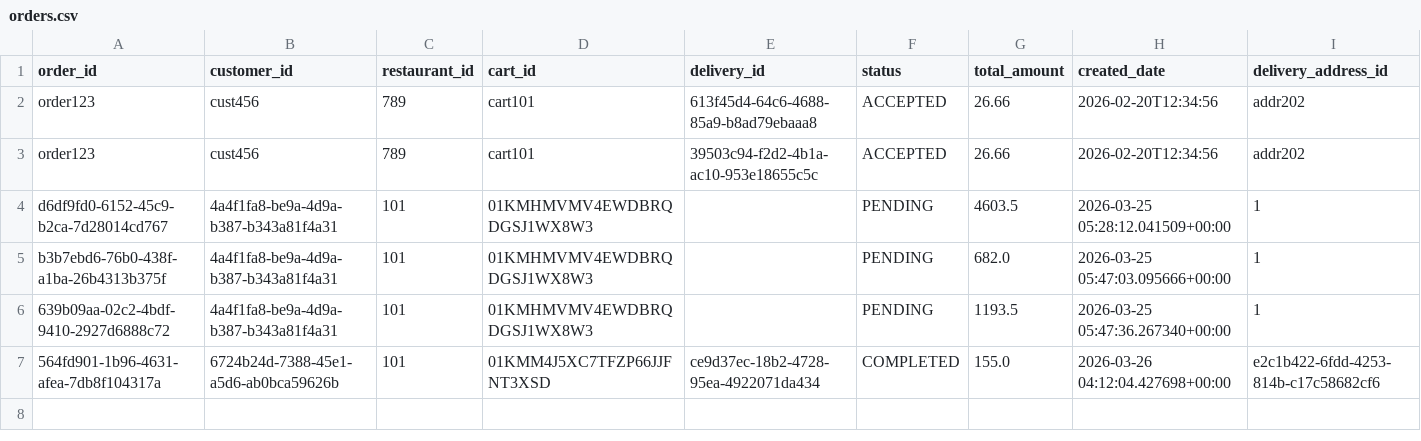
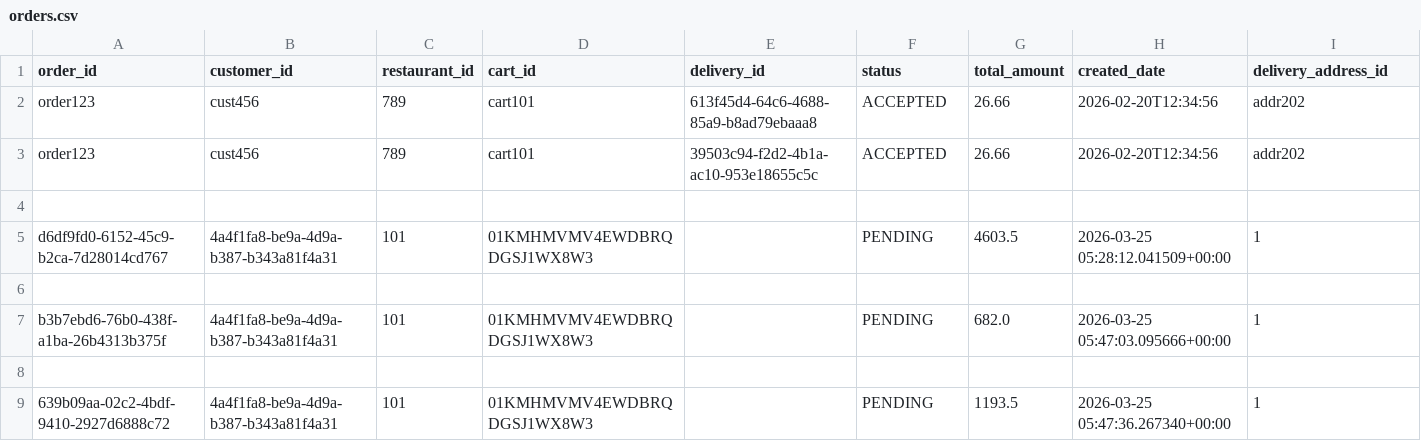
Before and after one commit to Badger-Tree/310_Group17FoodApp_GOATSQUAD, a CSV file: app/data/orders.csv, drawn as a sheet; removed rows and columns are numbered as before the commit, all else as after; the diff names each change by its address in the sheet, - before the commit and + after, or states it on an @@ line.

```diff
--- a/app/data/orders.csv
+++ b/app/data/orders.csv
+row 4: (empty)
+row 6: (empty)
+row 8: (empty)
-row 7: 564fd901-1b96-4631-afea-7db8f104317a | 6724b24d-7388-45e1-a5d6-ab0bca59626b | 101 | 01KMM4J5XC7TFZP66JJFNT3XSD | ce9d37ec-18b2-4728-95ea-4922071da434 | COMPLETED | 155.0 | 2026-03-26 04:12:04.427698+00:00 | e2c1b422-6fdd-4253-814b-c17c58682cf6
```
Also changed, not shown: app/data/cart.csv, app/data/notification.csv, 9 other files.
